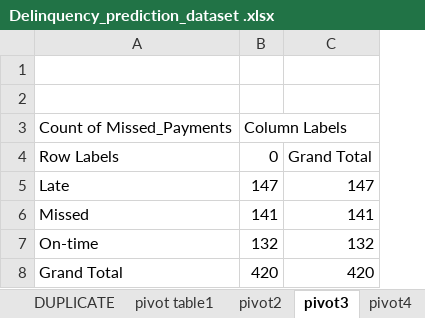
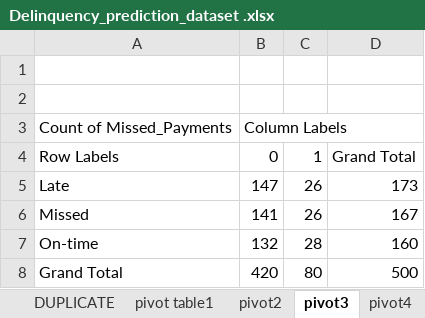
Before and after one commit to Hema1237/MINI_PROJECT_DATA_ANALYSIS, an Excel workbook: Delinquency_prediction_dataset .xlsx, sheet pivot3, drawn as a sheet; values as stored, in another font and other column widths than the file's, no borders; charts and pictures not drawn; removed rows and columns are numbered as before the commit, all else as after; the diff names each change by its address in the sheet, - before the commit and + after, or states it on an @@ line.

```diff
--- a/Delinquency_prediction_dataset .xlsx (sheet pivot3)
+++ b/Delinquency_prediction_dataset .xlsx (sheet pivot3)
-column C, rows 4-8: Grand Total | 147 | 141 | 132 | 420
+column C, rows 4-8: 1 | 26 | 26 | 28 | 80
+column D, rows 4-8: Grand Total | 173 | 167 | 160 | 500
```
Also changed, not shown: sheet pivot table1, sheet pivot table2, sheet pivot5, sheet pivot7, sheet pivot2, sheet pivot6, other sheet tabs, charts or pictures.
